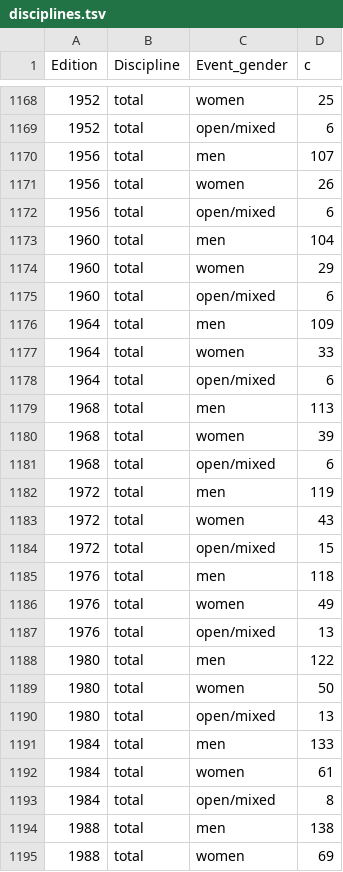
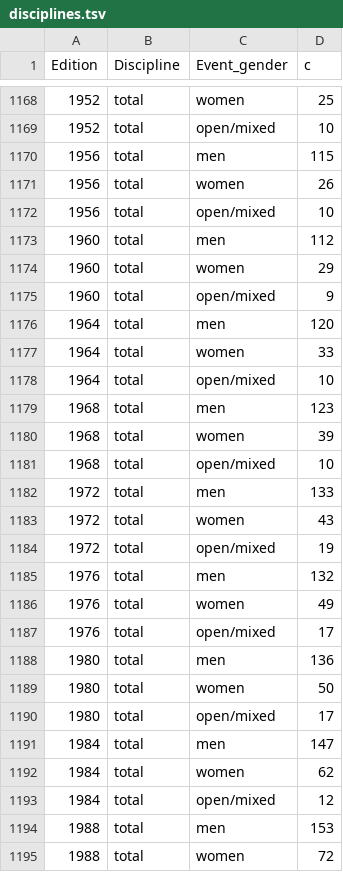
Before and after one commit to frenkxs/frenkxs.github.io, a TSV file: data/disciplines.tsv, drawn as a sheet; only a part is shown, gaps mark what is left out; the diff covers the shown part only.

```diff
--- a/data/disciplines.tsv
+++ b/data/disciplines.tsv
@@ -1168,28 +1168,28 @@
 "1952"	"total"	"women"	25
-"1952"	"total"	"open/mixed"	6
-"1956"	"total"	"men"	107
+"1952"	"total"	"open/mixed"	10
+"1956"	"total"	"men"	115
 "1956"	"total"	"women"	26
-"1956"	"total"	"open/mixed"	6
-"1960"	"total"	"men"	104
+"1956"	"total"	"open/mixed"	10
+"1960"	"total"	"men"	112
 "1960"	"total"	"women"	29
-"1960"	"total"	"open/mixed"	6
-"1964"	"total"	"men"	109
+"1960"	"total"	"open/mixed"	9
+"1964"	"total"	"men"	120
 "1964"	"total"	"women"	33
-"1964"	"total"	"open/mixed"	6
-"1968"	"total"	"men"	113
+"1964"	"total"	"open/mixed"	10
+"1968"	"total"	"men"	123
 "1968"	"total"	"women"	39
-"1968"	"total"	"open/mixed"	6
-"1972"	"total"	"men"	119
+"1968"	"total"	"open/mixed"	10
+"1972"	"total"	"men"	133
 "1972"	"total"	"women"	43
-"1972"	"total"	"open/mixed"	15
-"1976"	"total"	"men"	118
+"1972"	"total"	"open/mixed"	19
+"1976"	"total"	"men"	132
 "1976"	"total"	"women"	49
-"1976"	"total"	"open/mixed"	13
-"1980"	"total"	"men"	122
+"1976"	"total"	"open/mixed"	17
+"1980"	"total"	"men"	136
 "1980"	"total"	"women"	50
-"1980"	"total"	"open/mixed"	13
-"1984"	"total"	"men"	133
-"1984"	"total"	"women"	61
-"1984"	"total"	"open/mixed"	8
-"1988"	"total"	"men"	138
-"1988"	"total"	"women"	69
+"1980"	"total"	"open/mixed"	17
+"1984"	"total"	"men"	147
+"1984"	"total"	"women"	62
+"1984"	"total"	"open/mixed"	12
+"1988"	"total"	"men"	153
+"1988"	"total"	"women"	72
```
Also changed, not shown: 38 edited cells elsewhere in this file.
